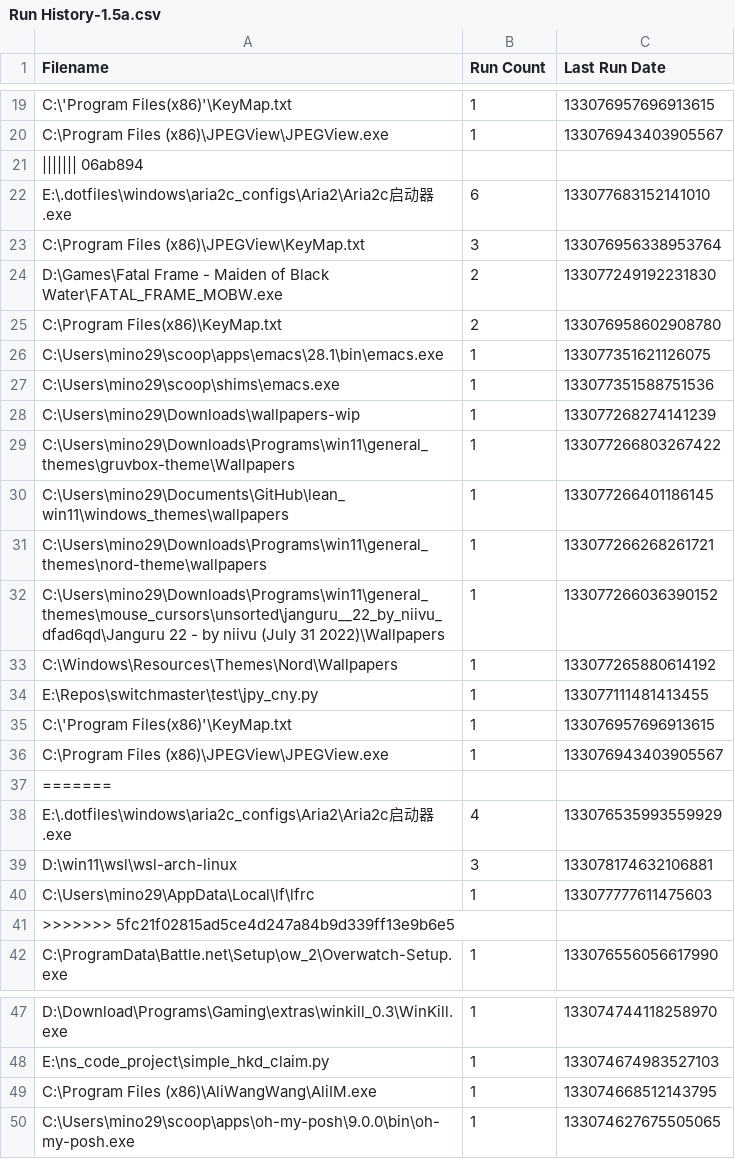
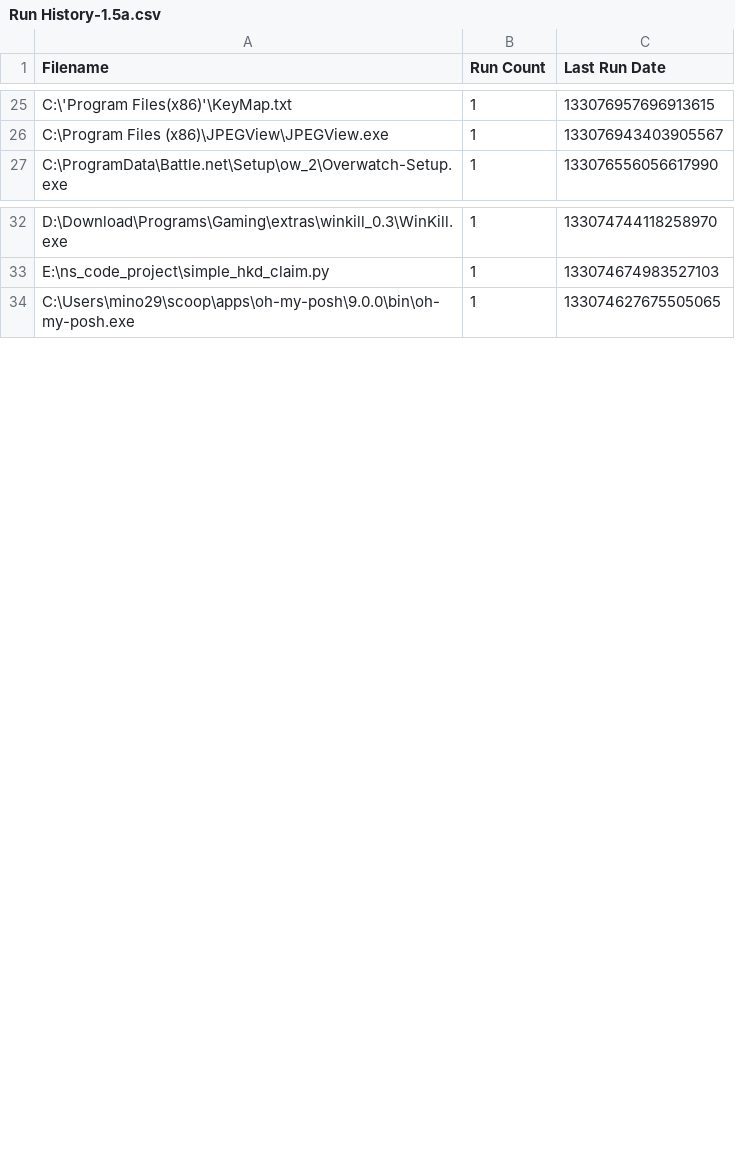
Before and after one commit to odoochain/zenman-dotfiles, a CSV file: windows/everything/Run History-1.5a.csv, drawn as a sheet; only a part is shown, gaps mark what is left out; the diff covers the shown part only.

Commit message:
update scoop install

```diff
--- a/windows/everything/Run History-1.5a.csv
+++ b/windows/everything/Run History-1.5a.csv
@@ -20,23 +26,2 @@ Filename,Run Count,Last Run Date
 "C:\Program Files (x86)\JPEGView\JPEGView.exe",1,133076943403905567
-||||||| 06ab894
-"E:\.dotfiles\windows\aria2c_configs\Aria2\Aria2c启动器.exe",6,133077683152141010
-"C:\Program Files (x86)\JPEGView\KeyMap.txt",3,133076956338953764
-"D:\Games\Fatal Frame - Maiden of Black Water\FATAL_FRAME_MOBW.exe",2,133077249192231830
-"C:\Program Files(x86)\KeyMap.txt",2,133076958602908780
-"C:\Users\mino29\scoop\apps\emacs\28.1\bin\emacs.exe",1,133077351621126075
-"C:\Users\mino29\scoop\shims\emacs.exe",1,133077351588751536
-"C:\Users\mino29\Downloads\wallpapers-wip",1,133077268274141239
-"C:\Users\mino29\Downloads\Programs\win11\general_themes\gruvbox-theme\Wallpapers",1,133077266803267422
-"C:\Users\mino29\Documents\GitHub\lean_win11\windows_themes\wallpapers",1,133077266401186145
-"C:\Users\mino29\Downloads\Programs\win11\general_themes\nord-theme\wallpapers",1,133077266268261721
-"C:\Users\mino29\Downloads\Programs\win11\general_themes\mouse_cursors\unsorted\janguru__22_by_niivu_dfad6qd\Janguru 22 - by niivu (July 31 2022)\Wallpapers",1,133077266036390152
-"C:\Windows\Resources\Themes\Nord\Wallpapers",1,133077265880614192
-"E:\Repos\switchmaster\test\jpy_cny.py",1,133077111481413455
-"C:\'Program Files(x86)'\KeyMap.txt",1,133076957696913615
-"C:\Program Files (x86)\JPEGView\JPEGView.exe",1,133076943403905567
-=======
-"E:\.dotfiles\windows\aria2c_configs\Aria2\Aria2c启动器.exe",4,133076535993559929
-"D:\win11\wsl\wsl-arch-linux",3,133078174632106881
-"C:\Users\mino29\AppData\Local\lf\lfrc",1,133077777611475603
->>>>>>> 5fc21f02815ad5ce4d247a84b9d339ff13e9b6e5
 "C:\ProgramData\Battle.net\Setup\ow_2\Overwatch-Setup.exe",1,133076556056617990
@@ -48,3 +33,2 @@ Filename,Run Count,Last Run Date
 "E:\ns_code_project\simple_hkd_claim.py",1,133074674983527103
-"C:\Program Files (x86)\AliWangWang\AliIM.exe",1,133074668512143795
 "C:\Users\mino29\scoop\apps\oh-my-posh\9.0.0\bin\oh-my-posh.exe",1,133074627675505065
```
Also changed, not shown: 5 added rows, 2 removed rows and 2 edited cells elsewhere in this file, windows/everything/Search History-1.5a.csv, 3 other files.
